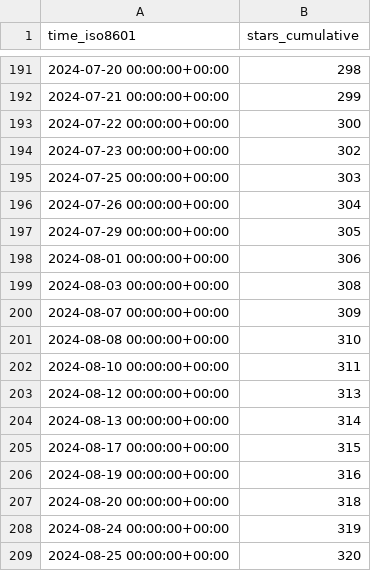
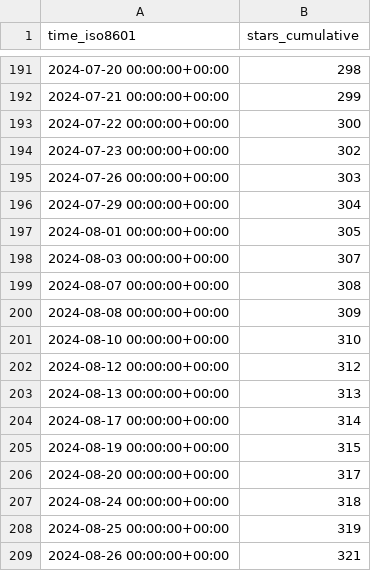
Before and after one commit to nutui-uniapp/nutui-uniapp, a CSV file: nutui-uniapp/nutui-uniapp/ghrs-data/stargazers.csv, drawn as a sheet; only a part is shown, gaps mark what is left out.

```diff
--- a/nutui-uniapp/nutui-uniapp/ghrs-data/stargazers.csv
+++ b/nutui-uniapp/nutui-uniapp/ghrs-data/stargazers.csv
@@ -194,16 +194,16 @@ time_iso8601,stars_cumulative
 2024-07-23 00:00:00+00:00,302
-2024-07-25 00:00:00+00:00,303
-2024-07-26 00:00:00+00:00,304
-2024-07-29 00:00:00+00:00,305
-2024-08-01 00:00:00+00:00,306
-2024-08-03 00:00:00+00:00,308
-2024-08-07 00:00:00+00:00,309
-2024-08-08 00:00:00+00:00,310
-2024-08-10 00:00:00+00:00,311
-2024-08-12 00:00:00+00:00,313
-2024-08-13 00:00:00+00:00,314
-2024-08-17 00:00:00+00:00,315
-2024-08-19 00:00:00+00:00,316
-2024-08-20 00:00:00+00:00,318
-2024-08-24 00:00:00+00:00,319
-2024-08-25 00:00:00+00:00,320
+2024-07-26 00:00:00+00:00,303
+2024-07-29 00:00:00+00:00,304
+2024-08-01 00:00:00+00:00,305
+2024-08-03 00:00:00+00:00,307
+2024-08-07 00:00:00+00:00,308
+2024-08-08 00:00:00+00:00,309
+2024-08-10 00:00:00+00:00,310
+2024-08-12 00:00:00+00:00,312
+2024-08-13 00:00:00+00:00,313
+2024-08-17 00:00:00+00:00,314
+2024-08-19 00:00:00+00:00,315
+2024-08-20 00:00:00+00:00,317
+2024-08-24 00:00:00+00:00,318
+2024-08-25 00:00:00+00:00,319
+2024-08-26 00:00:00+00:00,321
```
Also changed, not shown: nutui-uniapp/nutui-uniapp/ghrs-data/forks.csv.
